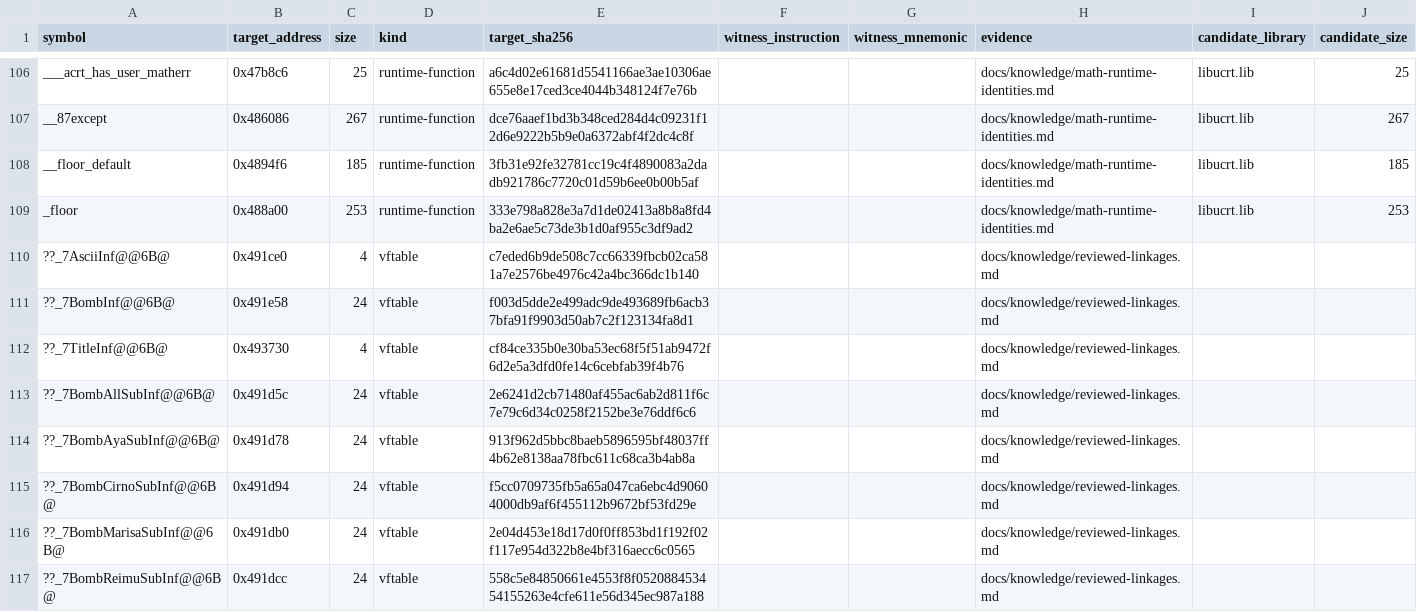
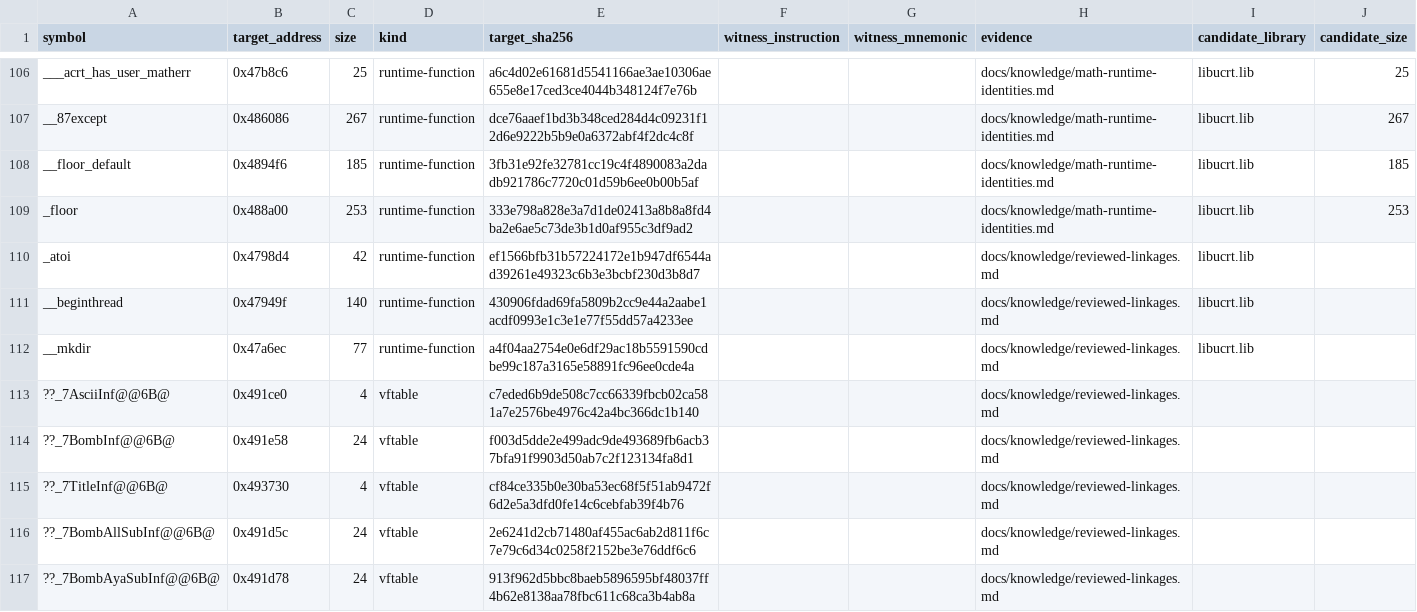
Before and after one commit to N0zoM1z0/th16, a CSV file: config/linkage-bindings.csv, drawn as a sheet; only a part is shown, gaps mark what is left out; the shorter side is filled out with more unchanged rows.

```diff
--- a/config/linkage-bindings.csv
+++ b/config/linkage-bindings.csv
@@ -109,2 +109,5 @@ __floor_default,0x4894f6,185,runtime-function,3fb31e92fe32781cc19c4f4890083a2dad
 _floor,0x488a00,253,runtime-function,333e798a828e3a7d1de02413a8b8a8fd4ba2e6ae5c73de3b1d0af955c3df9ad2,,,docs/knowledge/math-runtime-identities.md,libucrt.lib,253
+_atoi,0x4798d4,42,runtime-function,ef1566bfb31b57224172e1b947df6544ad39261e49323c6b3e3bcbf230d3b8d7,,,docs/knowledge/reviewed-linkages.md,libucrt.lib,
+__beginthread,0x47949f,140,runtime-function,430906fdad69fa5809b2cc9e44a2aabe1acdf0993e1c3e1e77f55dd57a4233ee,,,docs/knowledge/reviewed-linkages.md,libucrt.lib,
+__mkdir,0x47a6ec,77,runtime-function,a4f04aa2754e0e6df29ac18b5591590cdbe99c187a3165e58891fc96ee0cde4a,,,docs/knowledge/reviewed-linkages.md,libucrt.lib,
 ??_7AsciiInf@@6B@,0x491ce0,4,vftable,c7eded6b9de508c7cc66339fbcb02ca581a7e2576be4976c42a4bc366dc1b140,,,docs/knowledge/reviewed-linkages.md,,
```
Also changed, not shown: config/function-boundaries.csv, config/functions.csv, 3 other files.
